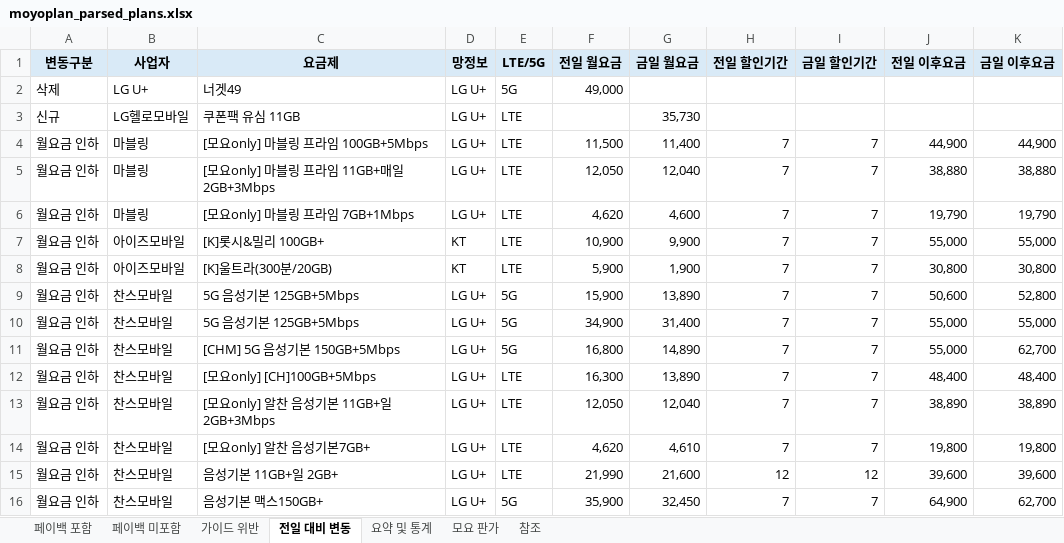
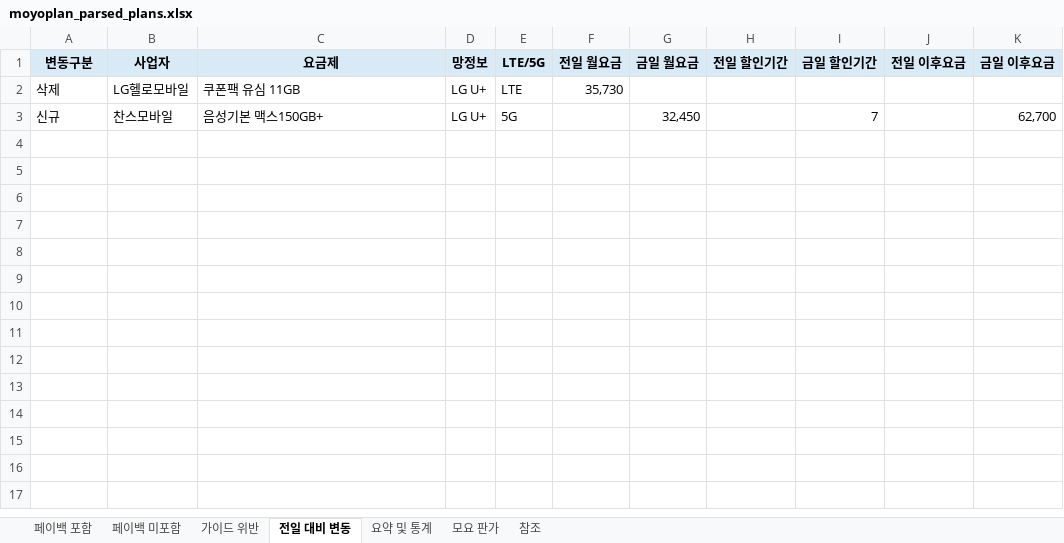
Before and after one commit to kjch444-sketchs/moyoplan-crawler, an Excel workbook: moyoplan_parsed_plans.xlsx, sheet 전일 대비 변동, drawn as a sheet; values as stored, in another font and other column widths than the file's, no borders; removed rows and columns are numbered as before the commit, all else as after; the diff names each change by its address in the sheet, - before the commit and + after, or states it on an @@ line.

```diff
--- a/moyoplan_parsed_plans.xlsx (sheet 전일 대비 변동)
+++ b/moyoplan_parsed_plans.xlsx (sheet 전일 대비 변동)
-row 2: 삭제 | LG U+ | 너겟49 | LG U+ | 5G | 49,000
-A2 (변동구분): 신규
+A2 (변동구분): 삭제
-F2 (전일 월요금): (empty)
+F2 (전일 월요금): 35,730
-G2 (금일 월요금): 35,730
+G2 (금일 월요금): (empty)
-row 4: 월요금 인하 | 마블링 | [모요only] 마블링 프라임 100GB+5Mbps | LG U+ | LTE | 11,500 | 11,400 | 7 | 7 | 44,900 | 44,900
-row 5: 월요금 인하 | 마블링 | [모요only] 마블링 프라임 11GB+매일2GB+3Mbps | LG U+ | LTE | 12,050 | 12,040 | 7 | 7 | 38,880 | 38,880
-row 6: 월요금 인하 | 마블링 | [모요only] 마블링 프라임 7GB+1Mbps | LG U+ | LTE | 4,620 | 4,600 | 7 | 7 | 19,790 | 19,790
-row 7: 월요금 인하 | 아이즈모바일 | [K]롯시&밀리 100GB+ | KT | LTE | 10,900 | 9,900 | 7 | 7 | 55,000 | 55,000
-row 8: 월요금 인하 | 아이즈모바일 | [K]울트라(300분/20GB) | KT | LTE | 5,900 | 1,900 | 7 | 7 | 30,800 | 30,800
-row 9: 월요금 인하 | 찬스모바일 | 5G 음성기본 125GB+5Mbps | LG U+ | 5G | 15,900 | 13,890 | 7 | 7 | 50,600 | 52,800
-row 10: 월요금 인하 | 찬스모바일 | 5G 음성기본 125GB+5Mbps | LG U+ | 5G | 34,900 | 31,400 | 7 | 7 | 55,000 | 55,000
-row 11: 월요금 인하 | 찬스모바일 | [CHM] 5G 음성기본 150GB+5Mbps | LG U+ | 5G | 16,800 | 14,890 | 7 | 7 | 55,000 | 62,700
-row 12: 월요금 인하 | 찬스모바일 | [모요only] [CH]100GB+5Mbps | LG U+ | LTE | 16,300 | 13,890 | 7 | 7 | 48,400 | 48,400
-row 13: 월요금 인하 | 찬스모바일 | [모요only] 알찬 음성기본 11GB+일 2GB+3Mbps | LG U+ | LTE | 12,050 | 12,040 | 7 | 7 | 38,890 | 38,890
-row 14: 월요금 인하 | 찬스모바일 | [모요only] 알찬 음성기본7GB+ | LG U+ | LTE | 4,620 | 4,610 | 7 | 7 | 19,800 | 19,800
-row 15: 월요금 인하 | 찬스모바일 | 음성기본 11GB+일 2GB+ | LG U+ | LTE | 21,990 | 21,600 | 12 | 12 | 39,600 | 39,600
-A3 (변동구분): 월요금 인하
+A3 (변동구분): 신규
-F3 (전일 월요금): 35,900
+F3 (전일 월요금): (empty)
-H3 (전일 할인기간): 7
+H3 (전일 할인기간): (empty)
-J3 (전일 이후요금): 64,900
+J3 (전일 이후요금): (empty)
```
Also changed, not shown: sheet 페이백 포함, sheet 페이백 미포함, sheet 요약 및 통계, hidden cells.
